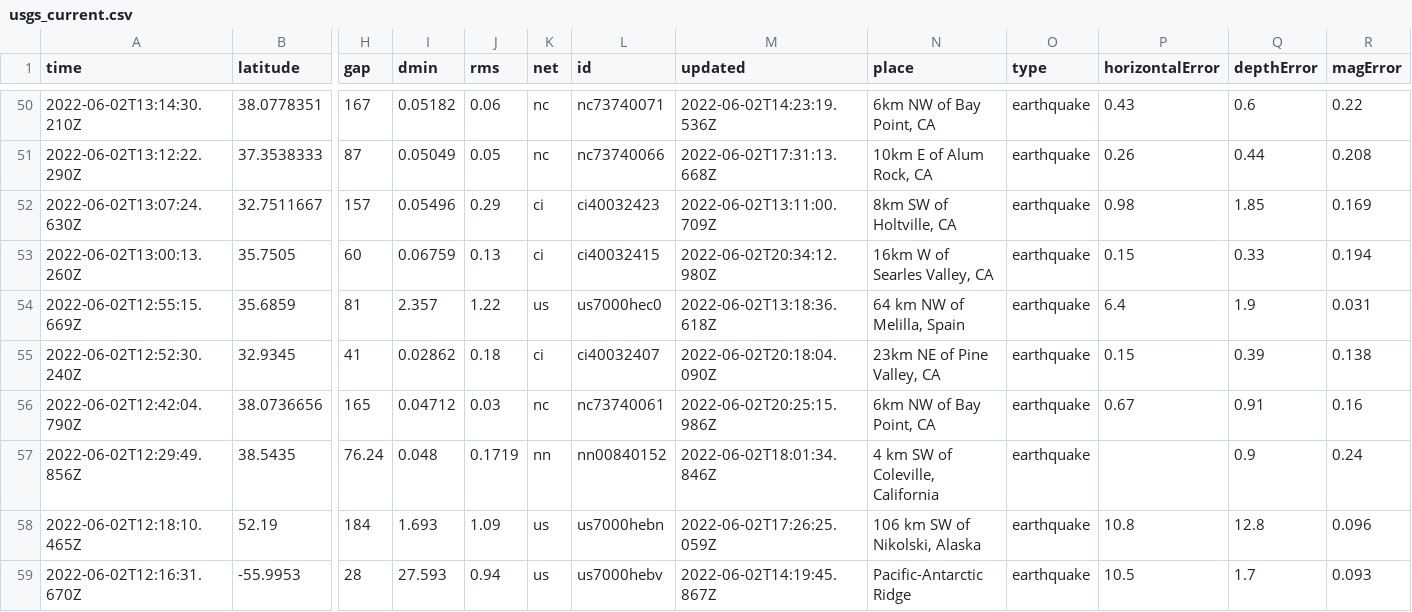
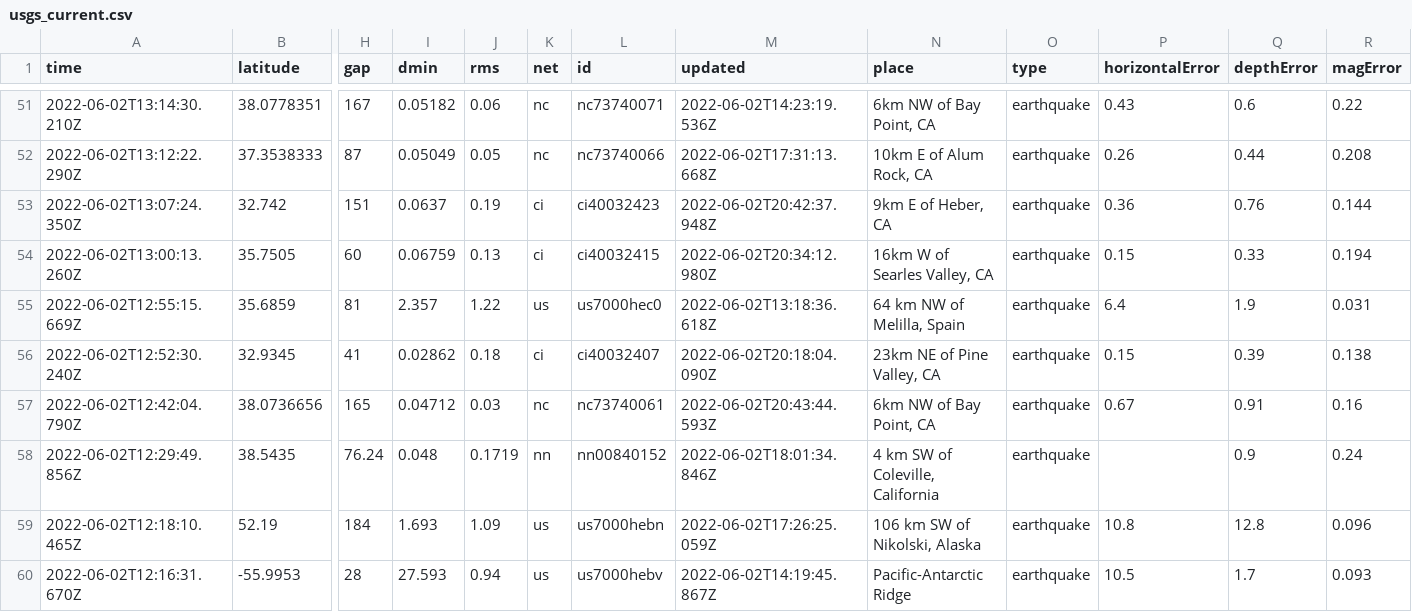
Before and after one commit to kmaepetrin/nicar22-github-actions, a CSV file: usgs_current.csv, drawn as a sheet; only a part is shown, gaps mark what is left out; removed rows and columns are numbered as before the commit, all else as after; rows hold the shown columns only; the diff covers the shown part only; the diff names each change by its address in the sheet, - before the commit and + after, or states it on an @@ line.

```diff
--- a/usgs_current.csv
+++ b/usgs_current.csv
-row 52: 2022-06-02T13:07:24.630Z | 32.7511667 | 157 | 0.05496 | 0.29 | ci | ci40032423 | 2022-06-02T13:11:00.709Z | 8km SW of Holtville, CA | earthquake | 0.98 | 1.85 | 0.169
+row 53: 2022-06-02T13:07:24.350Z | 32.742 | 151 | 0.0637 | 0.19 | ci | ci40032423 | 2022-06-02T20:42:37.948Z | 9km E of Heber, CA | earthquake | 0.36 | 0.76 | 0.144
-M57 (updated): 2022-06-02T20:25:15.986Z
+M57 (updated): 2022-06-02T20:43:44.593Z
```
Also changed, not shown: 1 added row, 3 removed rows and 4 edited cells elsewhere in this file.
